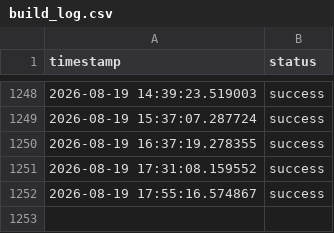
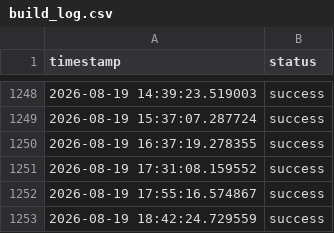
Before and after one commit to MomenWael429/data-pipeline-kpi, a CSV file: data/build_log.csv, drawn as a sheet; only a part is shown, gaps mark what is left out.

```diff
--- a/data/build_log.csv
+++ b/data/build_log.csv
@@ -1252 +1252,2 @@ timestamp,status
 2026-08-19 17:55:16.574867,success
+2026-08-19 18:42:24.729559,success
```
Also changed, not shown: data/data.csv, 2 other files.
